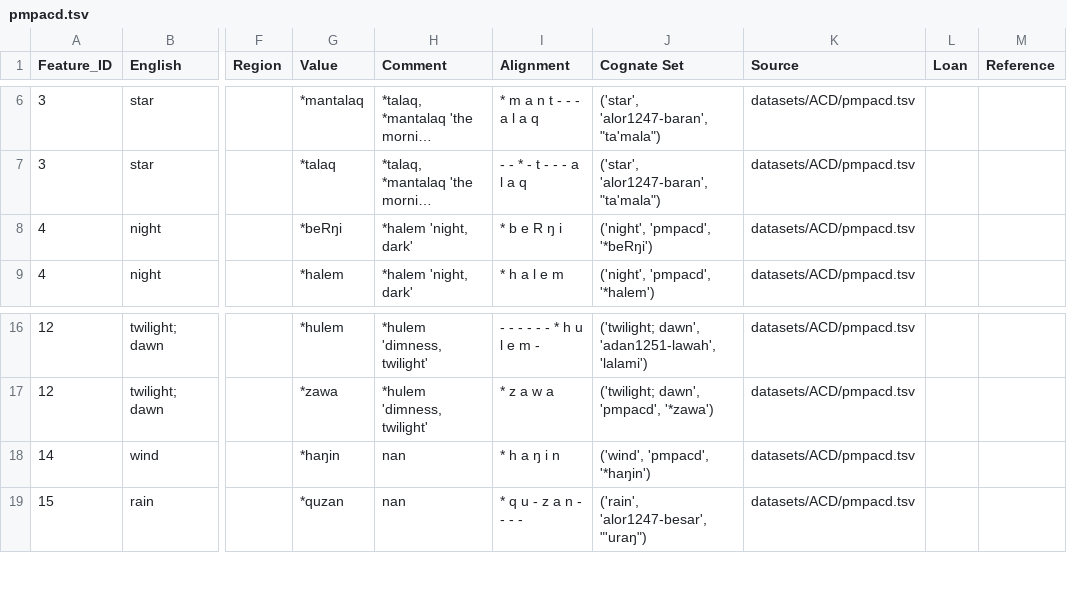
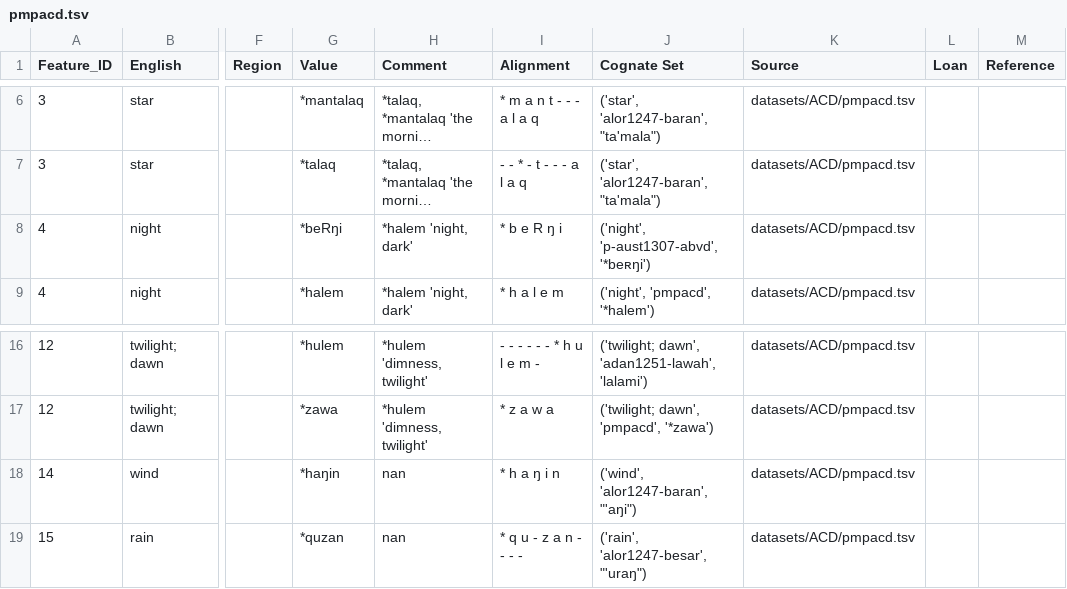
Before and after one commit to xrotwang/lexirumah-data, a TSV file: datasets/ACD/pmpacd.tsv, drawn as a sheet; only a part is shown, gaps mark what is left out; long unchanged cells end in …; the diff names each change by its address in the sheet, - before the commit and + after, or states it on an @@ line.

```diff
--- a/datasets/ACD/pmpacd.tsv
+++ b/datasets/ACD/pmpacd.tsv
-J8 (Cognate Set): ('night', 'pmpacd', '*beRŋi')
+J8 (Cognate Set): ('night', 'p-aust1307-abvd', '*beʀŋi')
-J18 (Cognate Set): ('wind', 'pmpacd', '*haŋin')
+J18 (Cognate Set): ('wind', 'alor1247-baran', "'aŋi")
```
Also changed, not shown: datasets/kedmk20150521wordlist.tsv, datasets/keraf/Bama.tsv, 36 other files.
